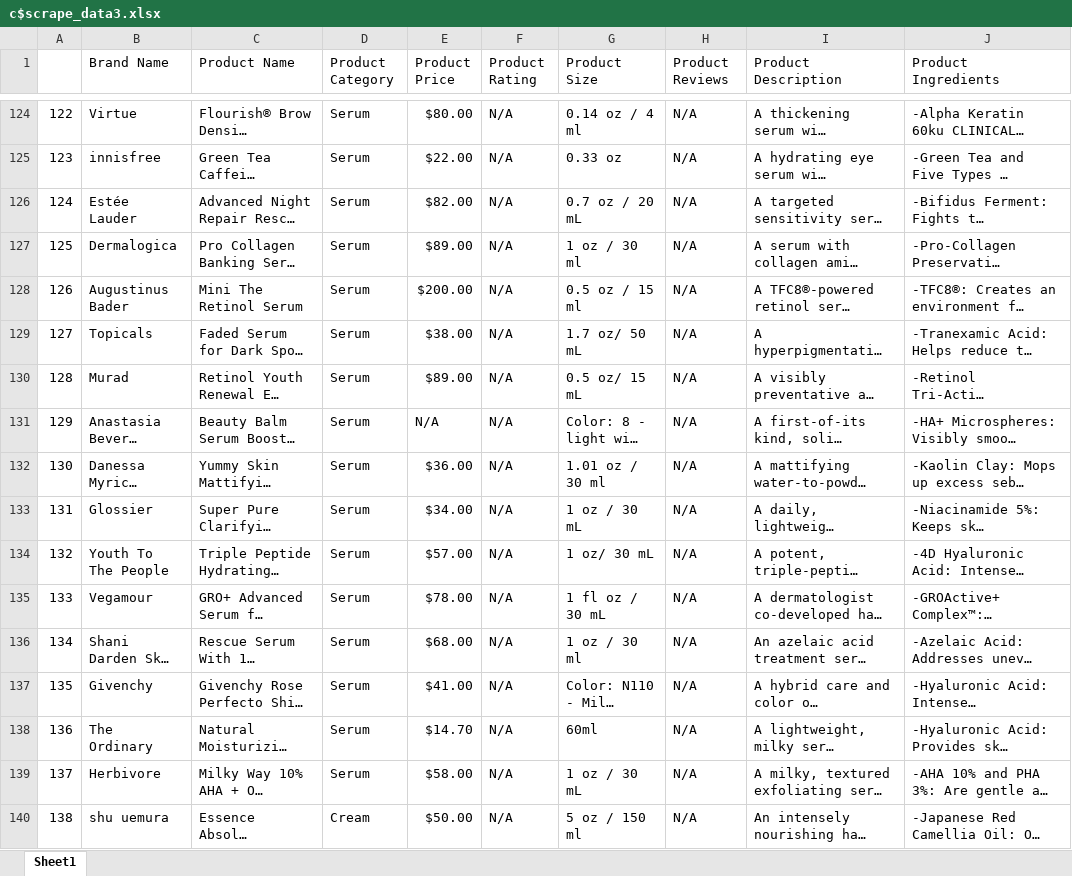
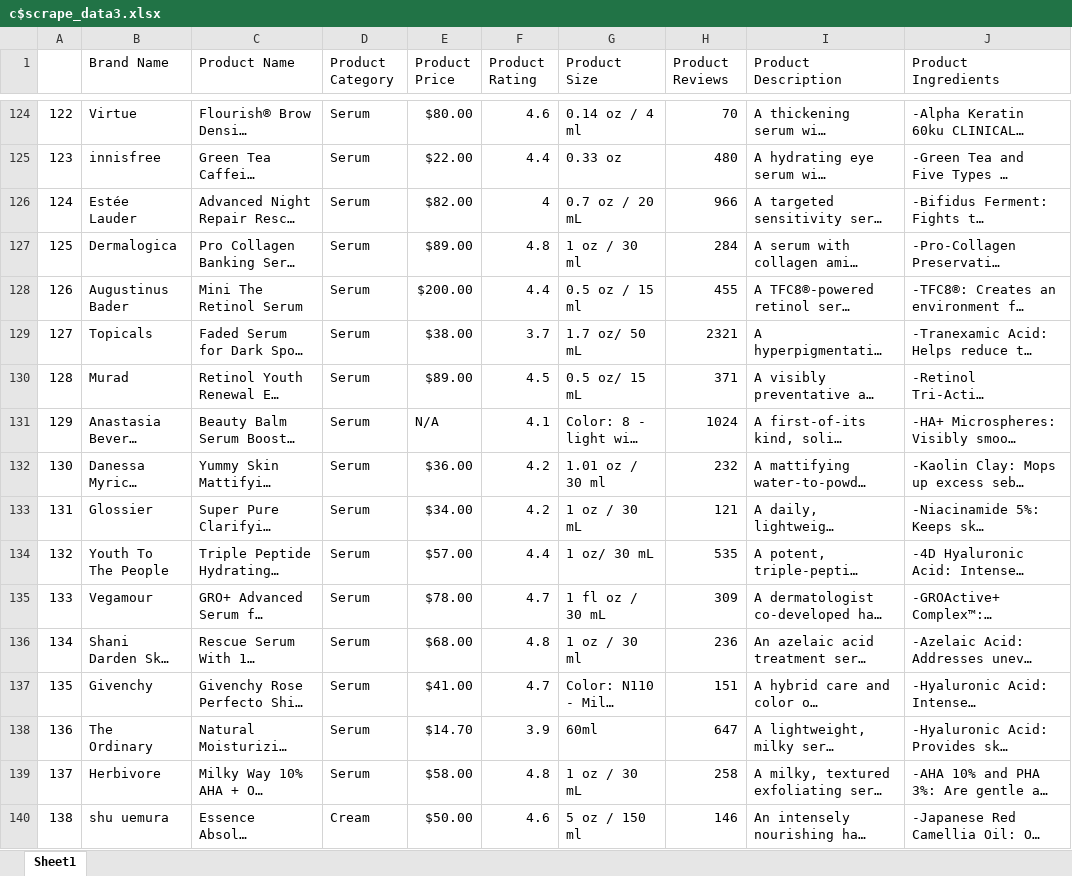
Before and after one commit to bowie0713/Skin_Care_Recommendation, an Excel workbook: data/final_scraped_1200/c$scrape_data3.xlsx, sheet Sheet1, drawn as a sheet; only a part is shown, gaps mark what is left out; long unchanged cells end in …; values as stored, in another font and other column widths than the file's, no cell formats; the diff covers the shown part only; the diff names each change by its address in the sheet, - before the commit and + after, or states it on an @@ line.

```diff
--- a/data/final_scraped_1200/c$scrape_data3.xlsx (sheet Sheet1)
+++ b/data/final_scraped_1200/c$scrape_data3.xlsx (sheet Sheet1)
-F124 (Product Rating): N/A
+F124 (Product Rating): 4.6
-H124 (Product Reviews): N/A
+H124 (Product Reviews): 70
-F125 (Product Rating): N/A
+F125 (Product Rating): 4.4
-H125 (Product Reviews): N/A
+H125 (Product Reviews): 480
-F126 (Product Rating): N/A
+F126 (Product Rating): 4
-H126 (Product Reviews): N/A
+H126 (Product Reviews): 966
-F127 (Product Rating): N/A
+F127 (Product Rating): 4.8
-H127 (Product Reviews): N/A
+H127 (Product Reviews): 284
-F128 (Product Rating): N/A
+F128 (Product Rating): 4.4
-H128 (Product Reviews): N/A
+H128 (Product Reviews): 455
-F129 (Product Rating): N/A
+F129 (Product Rating): 3.7
-H129 (Product Reviews): N/A
+H129 (Product Reviews): 2321
-F130 (Product Rating): N/A
+F130 (Product Rating): 4.5
-H130 (Product Reviews): N/A
+H130 (Product Reviews): 371
-F131 (Product Rating): N/A
+F131 (Product Rating): 4.1
-H131 (Product Reviews): N/A
+H131 (Product Reviews): 1024
-F132:F133 (Product Rating): N/A
+F132:F133 (Product Rating): 4.2
-H132 (Product Reviews): N/A
+H132 (Product Reviews): 232
-H133 (Product Reviews): N/A
+H133 (Product Reviews): 121
-F134 (Product Rating): N/A
+F134 (Product Rating): 4.4
-H134 (Product Reviews): N/A
+H134 (Product Reviews): 535
-F135 (Product Rating): N/A
+F135 (Product Rating): 4.7
-H135 (Product Reviews): N/A
+H135 (Product Reviews): 309
-F136 (Product Rating): N/A
+F136 (Product Rating): 4.8
-H136 (Product Reviews): N/A
+H136 (Product Reviews): 236
-F137 (Product Rating): N/A
+F137 (Product Rating): 4.7
-H137 (Product Reviews): N/A
+H137 (Product Reviews): 151
-F138 (Product Rating): N/A
+F138 (Product Rating): 3.9
-H138 (Product Reviews): N/A
+H138 (Product Reviews): 647
-F139 (Product Rating): N/A
+F139 (Product Rating): 4.8
-H139 (Product Reviews): N/A
+H139 (Product Reviews): 258
-F140 (Product Rating): N/A
+F140 (Product Rating): 4.6
-H140 (Product Reviews): N/A
+H140 (Product Reviews): 146
```
Also changed, not shown: 243 edited cells elsewhere in this sheet, cell formats.
